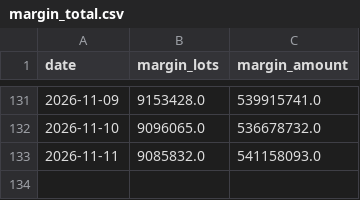
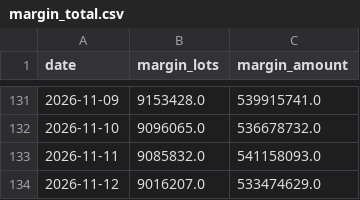
Before and after one commit to gelu27/Stock-lab, a CSV file: data/margin_total.csv, drawn as a sheet; only a part is shown, gaps mark what is left out.

```diff
--- a/data/margin_total.csv
+++ b/data/margin_total.csv
@@ -133 +133,2 @@ date,margin_lots,margin_amount
 2026-11-11,9085832.0,541158093.0
+2026-11-12,9016207.0,533474629.0
```
Also changed, not shown: 3 other files.
